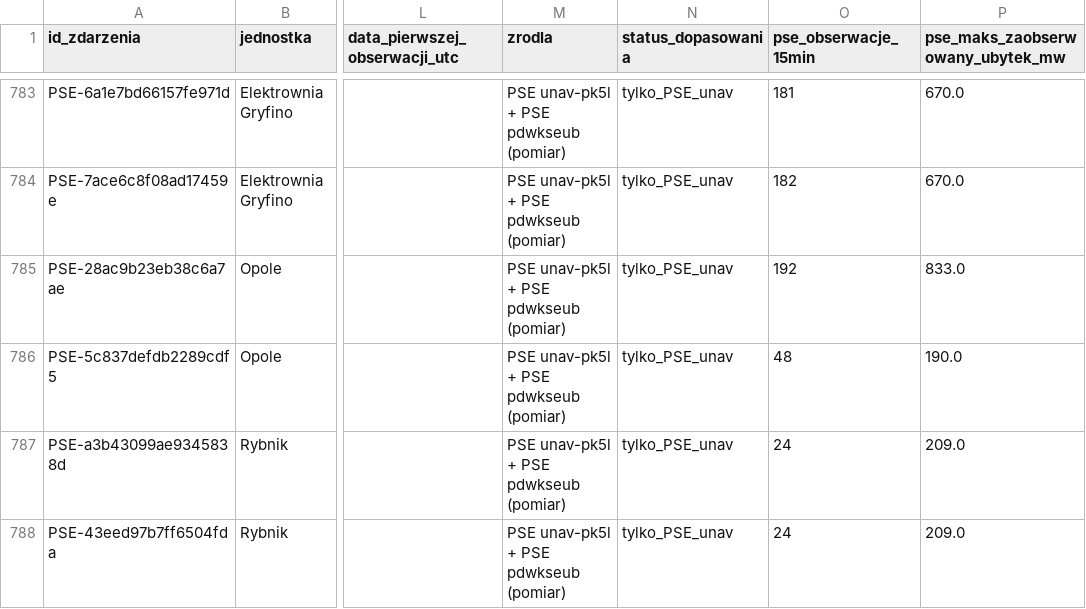
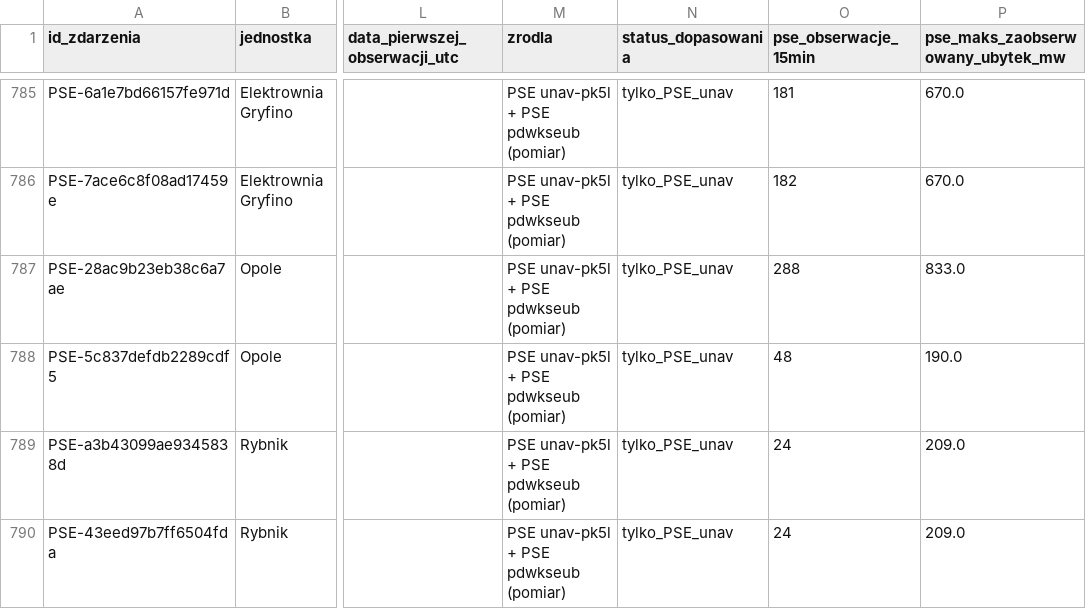
Before and after one commit to ForumEnergiiPL/ubytki, a CSV file: zdarzenia_unikalne.csv, drawn as a sheet; only a part is shown, gaps mark what is left out; addresses are those after the commit; the diff covers the shown part only; the diff names each change by its address in the sheet, - before the commit and + after, or states it on an @@ line.

```diff
--- a/zdarzenia_unikalne.csv
+++ b/zdarzenia_unikalne.csv
-O787 (pse_obserwacje_15min): 192
+O787 (pse_obserwacje_15min): 288
```
Also changed, not shown: 9 added rows and 49 edited cells elsewhere in this file, analityka_dzienna.csv, historia_analityki.csv, 3 other files.
